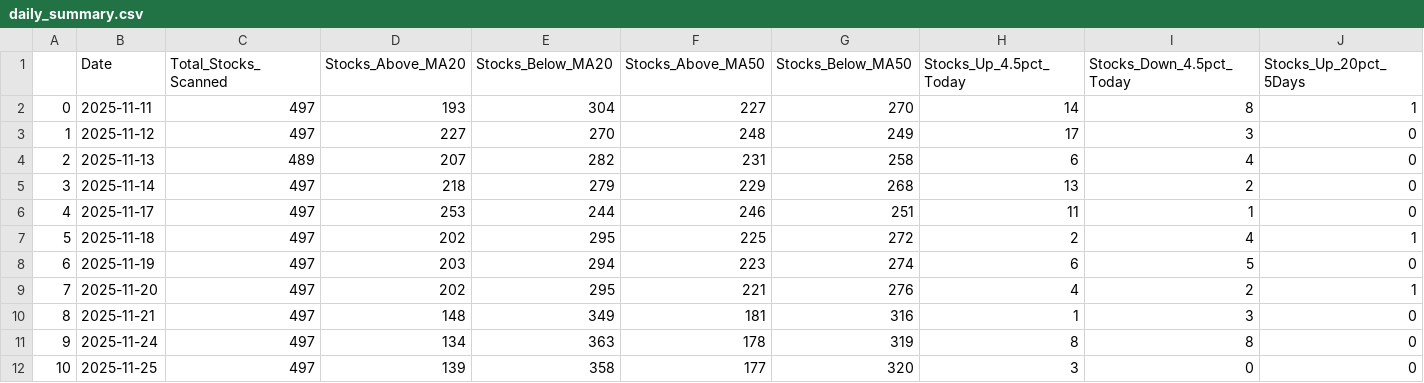
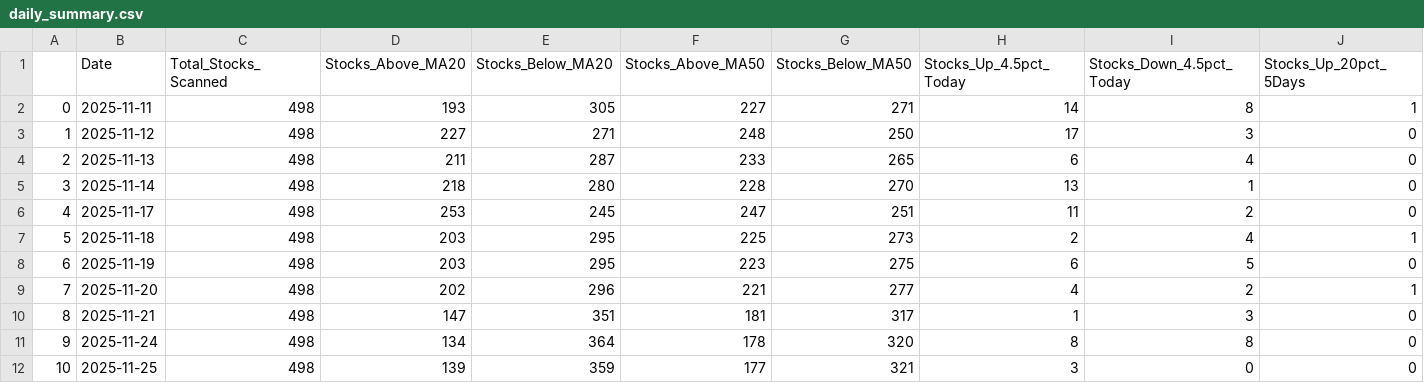
Before and after one commit to upendra-18/Multi-Regime-Market-State-Detection---Adaptive-Capital-Allocation-System, a CSV file: data/daily_summary.csv, drawn as a sheet; only a part is shown; the diff covers the shown part only; the diff names each change by its address in the sheet, - before the commit and + after, or states it on an @@ line.

```diff
--- a/data/daily_summary.csv
+++ b/data/daily_summary.csv
-C2:C3 (Total_Stocks_Scanned): 497
+C2:C3 (Total_Stocks_Scanned): 498
-E2 (Stocks_Below_MA20): 304
+E2 (Stocks_Below_MA20): 305
-G2 (Stocks_Below_MA50): 270
+G2 (Stocks_Below_MA50): 271
-E3 (Stocks_Below_MA20): 270
+E3 (Stocks_Below_MA20): 271
-G3 (Stocks_Below_MA50): 249
+G3 (Stocks_Below_MA50): 250
-C4 (Total_Stocks_Scanned): 489
+C4 (Total_Stocks_Scanned): 498
-D4 (Stocks_Above_MA20): 207
+D4 (Stocks_Above_MA20): 211
-E4 (Stocks_Below_MA20): 282
+E4 (Stocks_Below_MA20): 287
-F4 (Stocks_Above_MA50): 231
+F4 (Stocks_Above_MA50): 233
-G4 (Stocks_Below_MA50): 258
+G4 (Stocks_Below_MA50): 265
-C5:C12 (Total_Stocks_Scanned): 497
+C5:C12 (Total_Stocks_Scanned): 498
-E5 (Stocks_Below_MA20): 279
+E5 (Stocks_Below_MA20): 280
-F5 (Stocks_Above_MA50): 229
+F5 (Stocks_Above_MA50): 228
-G5 (Stocks_Below_MA50): 268
+G5 (Stocks_Below_MA50): 270
-I5 (Stocks_Down_4.5pct_Today): 2
+I5 (Stocks_Down_4.5pct_Today): 1
-E6 (Stocks_Below_MA20): 244
+E6 (Stocks_Below_MA20): 245
-F6 (Stocks_Above_MA50): 246
+F6 (Stocks_Above_MA50): 247
-I6 (Stocks_Down_4.5pct_Today): 1
+I6 (Stocks_Down_4.5pct_Today): 2
-D7 (Stocks_Above_MA20): 202
+D7 (Stocks_Above_MA20): 203
-G7 (Stocks_Below_MA50): 272
+G7 (Stocks_Below_MA50): 273
-E8 (Stocks_Below_MA20): 294
+E8 (Stocks_Below_MA20): 295
-G8 (Stocks_Below_MA50): 274
+G8 (Stocks_Below_MA50): 275
-E9 (Stocks_Below_MA20): 295
+E9 (Stocks_Below_MA20): 296
-G9 (Stocks_Below_MA50): 276
+G9 (Stocks_Below_MA50): 277
-D10 (Stocks_Above_MA20): 148
+D10 (Stocks_Above_MA20): 147
-E10 (Stocks_Below_MA20): 349
+E10 (Stocks_Below_MA20): 351
-G10 (Stocks_Below_MA50): 316
+G10 (Stocks_Below_MA50): 317
-E11 (Stocks_Below_MA20): 363
+E11 (Stocks_Below_MA20): 364
-G11 (Stocks_Below_MA50): 319
+G11 (Stocks_Below_MA50): 320
-E12 (Stocks_Below_MA20): 358
+E12 (Stocks_Below_MA20): 359
-G12 (Stocks_Below_MA50): 320
+G12 (Stocks_Below_MA50): 321
```
Also changed, not shown: 1 added row and 128 edited cells elsewhere in this file, data/features.csv, 1 other file.
